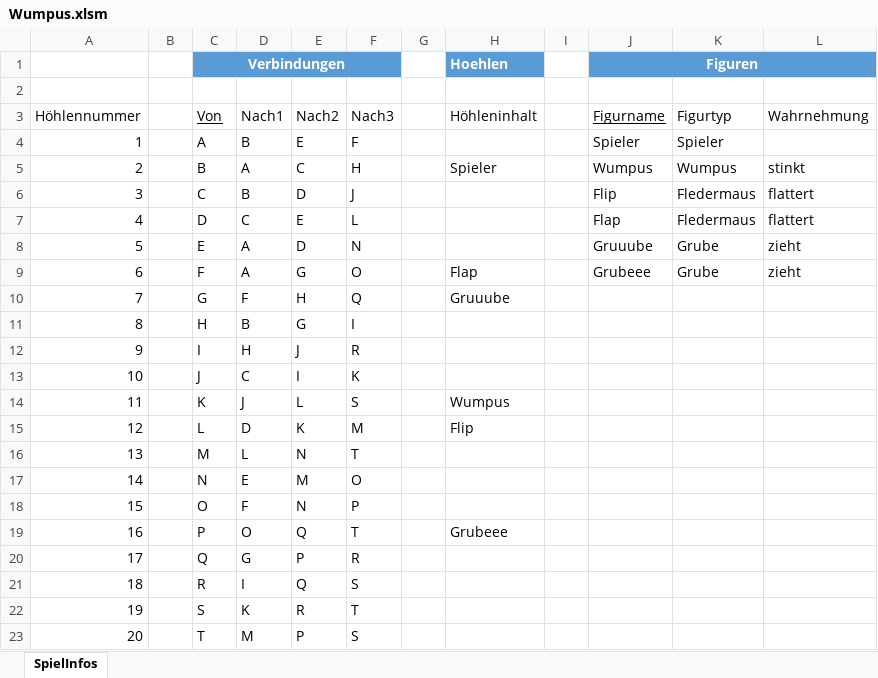
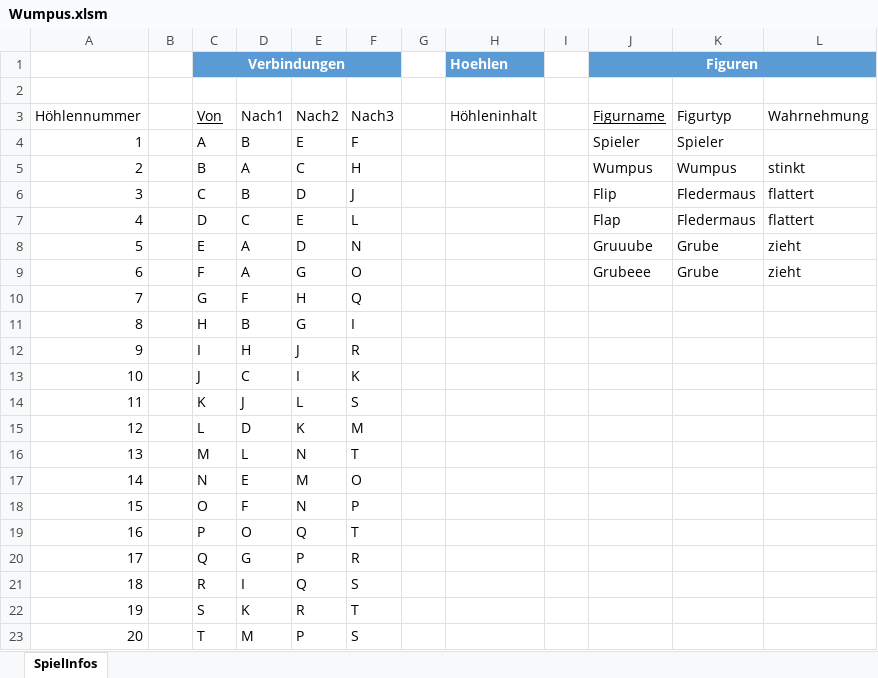
Before and after one commit to MarkusOnTeams/VBA_Wumpus, an Excel workbook: Wumpus.xlsm, sheet SpielInfos, drawn as a sheet; values as stored, in another font and other column widths than the file's, no borders; table styles not drawn; the diff names each change by its address in the sheet, - before the commit and + after, or states it on an @@ line.

Commit message:
CheatMode (Höhleninhalte ausgebe) eingebaut

```diff
--- a/Wumpus.xlsm (sheet SpielInfos)
+++ b/Wumpus.xlsm (sheet SpielInfos)
-H5 (Höhleninhalt): Spieler
+H5 (Höhleninhalt): (empty)
-H9 (Höhleninhalt): Flap
+H9 (Höhleninhalt): (empty)
-H10 (Höhleninhalt): Gruuube
+H10 (Höhleninhalt): (empty)
-H14 (Höhleninhalt): Wumpus
+H14 (Höhleninhalt): (empty)
-H15 (Höhleninhalt): Flip
+H15 (Höhleninhalt): (empty)
-H19 (Höhleninhalt): Grubeee
+H19 (Höhleninhalt): (empty)
```
Also changed, not shown: 2 other files.
